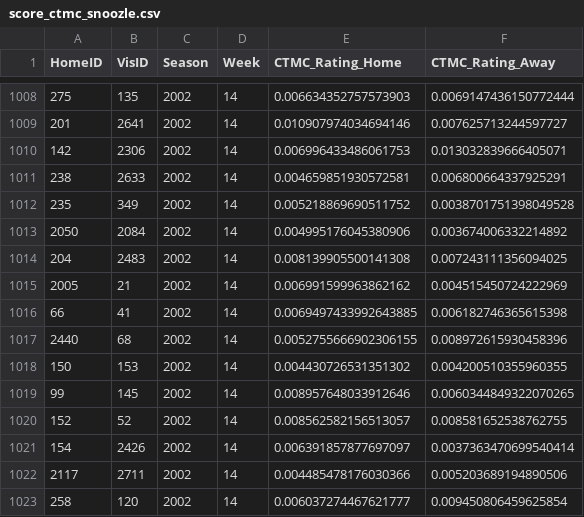
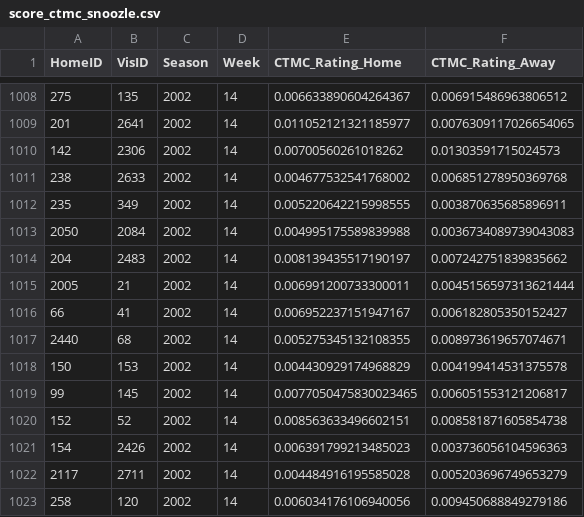
Before and after one commit to settonull/NYUMLProject, a CSV file: data/ctmc/score_ctmc_snoozle.csv, drawn as a sheet; only a part is shown, gaps mark what is left out; the diff covers the shown part only.

```diff
--- a/data/ctmc/score_ctmc_snoozle.csv
+++ b/data/ctmc/score_ctmc_snoozle.csv
@@ -1008,16 +1008,16 @@ HomeID,VisID,Season,Week,CTMC_Rating_Home,CTMC_Rating_Away
-275,135,2002,14,0.006634352757573903,0.0069147436150772444
-201,2641,2002,14,0.010907974034694146,0.007625713244597727
-142,2306,2002,14,0.006996433486061753,0.013032839666405071
-238,2633,2002,14,0.004659851930572581,0.006800664337925291
-235,349,2002,14,0.005218869690511752,0.0038701751398049528
-2050,2084,2002,14,0.004995176045380906,0.003674006332214892
-204,2483,2002,14,0.008139905500141308,0.007243111356094025
-2005,21,2002,14,0.006991599963862162,0.004515450724222969
-66,41,2002,14,0.0069497433992643885,0.006182746365615398
-2440,68,2002,14,0.0052755666902306155,0.008972615930458396
-150,153,2002,14,0.004430726531351302,0.004200510355960355
-99,145,2002,14,0.008957648033912646,0.0060344849322070265
-152,52,2002,14,0.008562582156513057,0.008581652538762755
-154,2426,2002,14,0.006391857877697097,0.0037363470699540414
-2117,2711,2002,14,0.004485478176030366,0.005203689194890506
-258,120,2002,14,0.006037274467621777,0.009450806459625854
+275,135,2002,14,0.006633890604264367,0.006915486963806512
+201,2641,2002,14,0.011052121321185977,0.0076309117026654065
+142,2306,2002,14,0.00700560261018262,0.01303591715024573
+238,2633,2002,14,0.004677532541768002,0.006851278950369768
+235,349,2002,14,0.005220642215998555,0.003870635685896911
+2050,2084,2002,14,0.004995175589839988,0.0036734089739043083
+204,2483,2002,14,0.008139435517190197,0.007242751839835662
+2005,21,2002,14,0.006991200733300011,0.0045156597313621444
+66,41,2002,14,0.006952237151947167,0.006182805350152427
+2440,68,2002,14,0.005275345132108355,0.008973619657074671
+150,153,2002,14,0.004430929174968829,0.004199414531375578
+99,145,2002,14,0.0077050475830023465,0.006051553121206817
+152,52,2002,14,0.008563633496602151,0.008581871605854738
+154,2426,2002,14,0.006391799213485023,0.003736056104596363
+2117,2711,2002,14,0.004484916195585028,0.005203696749653279
+258,120,2002,14,0.006034176106940056,0.009450688849279186
```
Also changed, not shown: 136 edited cells elsewhere in this file, data/scorepreds/scorepreds.csv.
